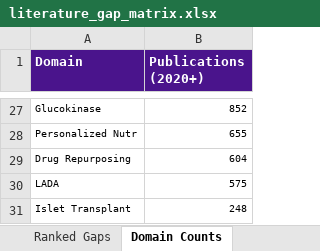
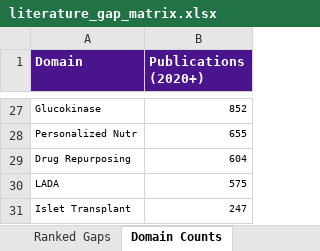
Before and after one commit to BottumJ/diabetes-research-hub, an Excel workbook: Analysis/Results/literature_gap_matrix.xlsx, sheet Domain Counts, drawn as a sheet; only a part is shown, gaps mark what is left out; values as stored, in another font and other column widths than the file's, no borders; the diff covers the shown part only; the diff names each change by its address in the sheet, - before the commit and + after, or states it on an @@ line.

```diff
--- a/Analysis/Results/literature_gap_matrix.xlsx (sheet Domain Counts)
+++ b/Analysis/Results/literature_gap_matrix.xlsx (sheet Domain Counts)
-B31 (Publications (2020+)): 248
+B31 (Publications (2020+)): 247
```
Also changed, not shown: 24 edited cells elsewhere in this sheet, sheet Ranked Gaps, sheet Gap Matrix, 33 other files.
